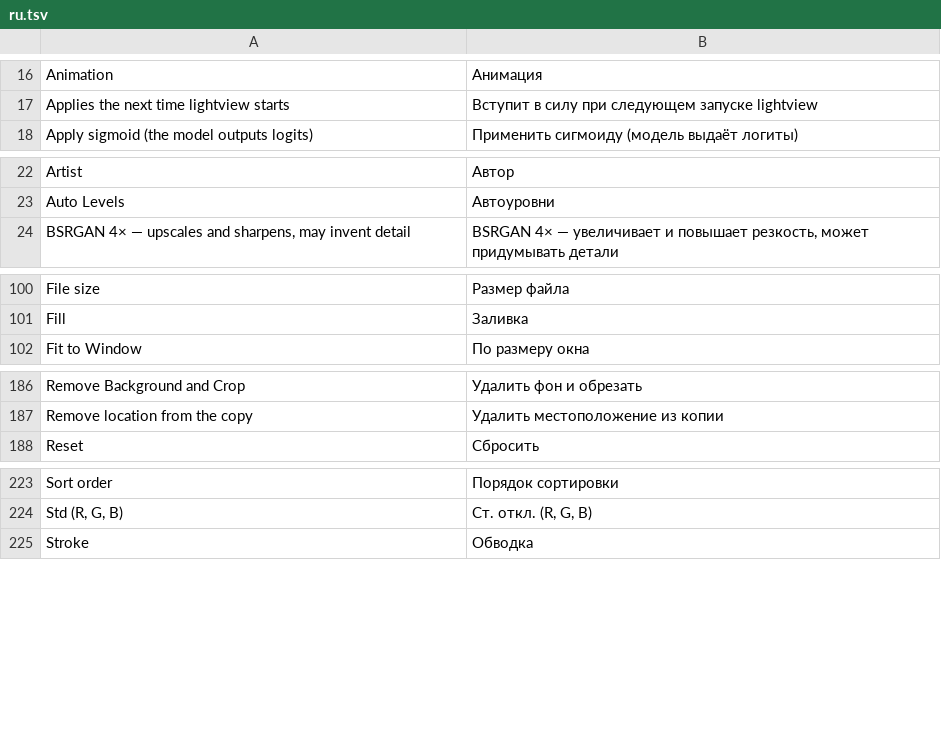
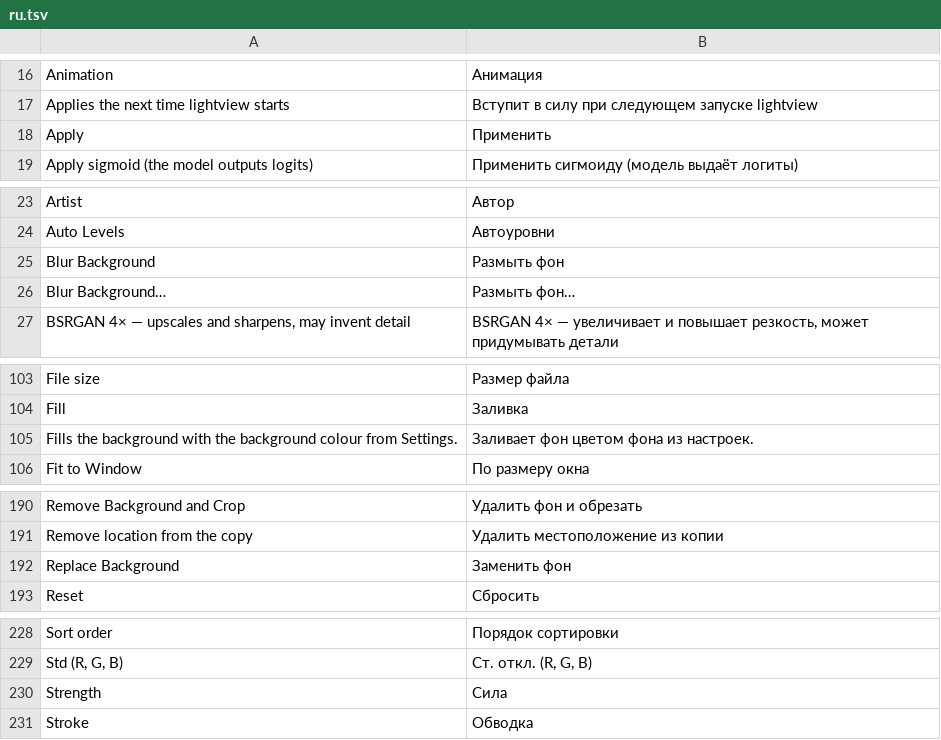
Before and after one commit to pyubero/lightview, a TSV file: locales/ru.tsv, drawn as a sheet; only a part is shown, gaps mark what is left out; the diff names each change by its address in the sheet, - before the commit and + after, or states it on an @@ line.

Commit message:
Blur Background and Replace Background, using the Remove Background model

```diff
--- a/locales/ru.tsv
+++ b/locales/ru.tsv
+row 18: Apply | Применить
+row 25: Blur Background | Размыть фон
+row 26: Blur Background… | Размыть фон…
+row 105: Fills the background with the background colour from Settings. | Заливает фон цветом фона из настроек.
+row 192: Replace Background | Заменить фон
+row 230: Strength | Сила
```
Also changed, not shown: locales/de.tsv, locales/es.tsv, 16 other files.
